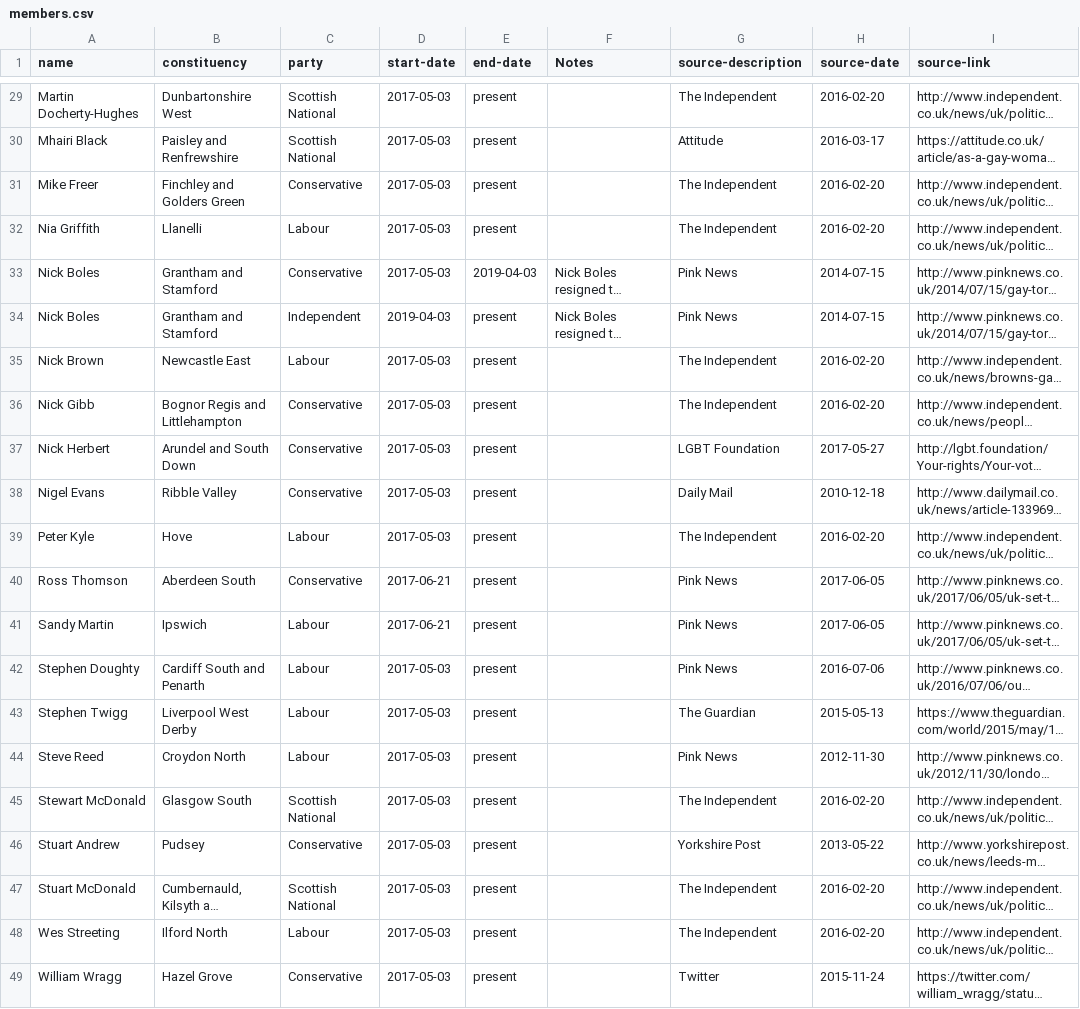
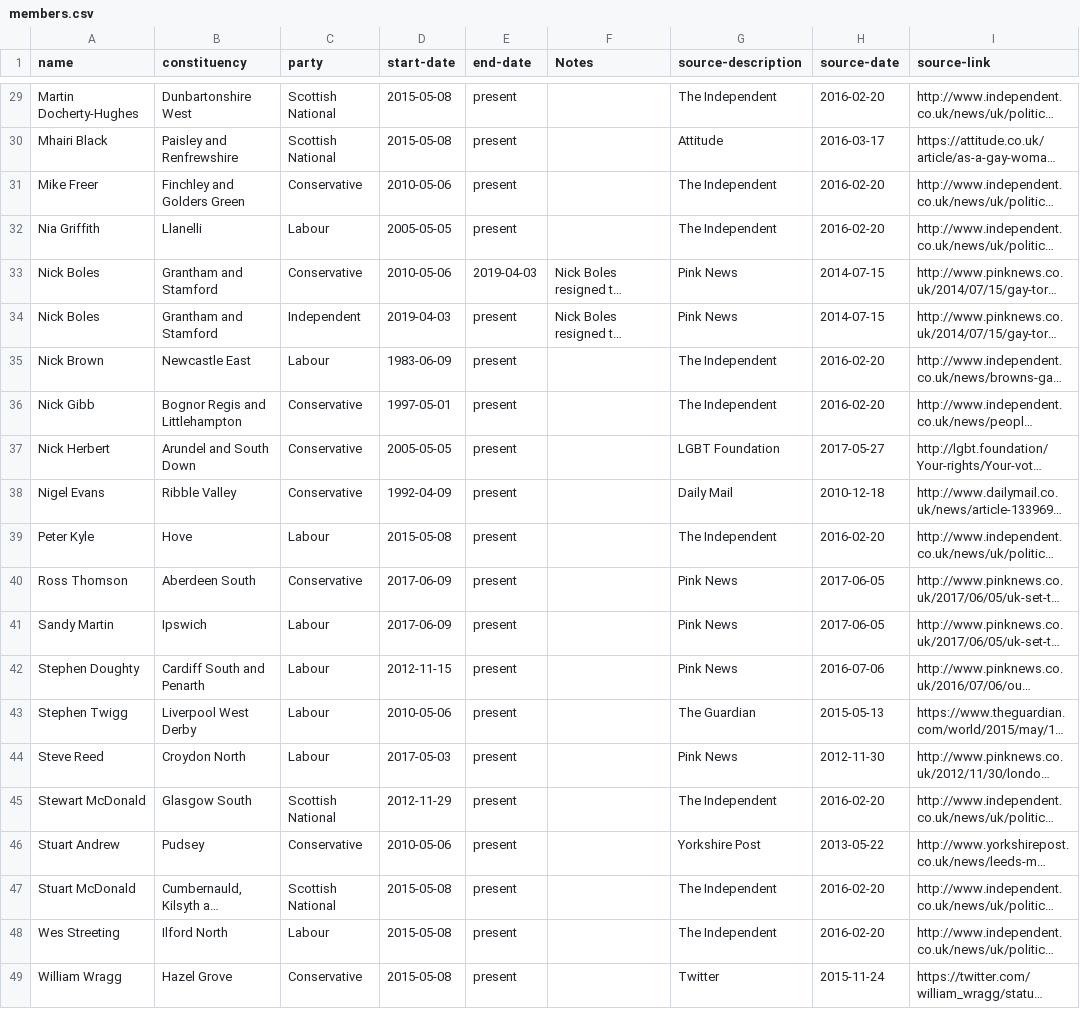
Before and after one commit to johnpeart/lgbt-mp, a CSV file: _data/members.csv, drawn as a sheet; only a part is shown, gaps mark what is left out; long unchanged cells end in …; the diff covers the shown part only; the diff names each change by its address in the sheet, - before the commit and + after, or states it on an @@ line.

Commit message:
Change 'start-dates' to reflect elected dates
Dates in this dataset were 'true' or 'false' if a member was an MP on the date stated in the dataset.

Dates now reflect the date MPs are elected or deselected. In cases where MPs change parties or constituencies, the start dates reflect the date this took effect instead.

```diff
--- a/_data/members.csv
+++ b/_data/members.csv
-D29:D30 (start-date): 2017-05-03
+D29:D30 (start-date): 2015-05-08
-D31 (start-date): 2017-05-03
+D31 (start-date): 2010-05-06
-D32 (start-date): 2017-05-03
+D32 (start-date): 2005-05-05
-D33 (start-date): 2017-05-03
+D33 (start-date): 2010-05-06
-D35 (start-date): 2017-05-03
+D35 (start-date): 1983-06-09
-D36 (start-date): 2017-05-03
+D36 (start-date): 1997-05-01
-D37 (start-date): 2017-05-03
+D37 (start-date): 2005-05-05
-D38 (start-date): 2017-05-03
+D38 (start-date): 1992-04-09
-D39 (start-date): 2017-05-03
+D39 (start-date): 2015-05-08
-D40:D41 (start-date): 2017-06-21
+D40:D41 (start-date): 2017-06-09
-D42 (start-date): 2017-05-03
+D42 (start-date): 2012-11-15
-D43 (start-date): 2017-05-03
+D43 (start-date): 2010-05-06
-D45 (start-date): 2017-05-03
+D45 (start-date): 2012-11-29
-D46 (start-date): 2017-05-03
+D46 (start-date): 2010-05-06
-D47:D49 (start-date): 2017-05-03
+D47:D49 (start-date): 2015-05-08
```
Also changed, not shown: 27 edited cells elsewhere in this file.
